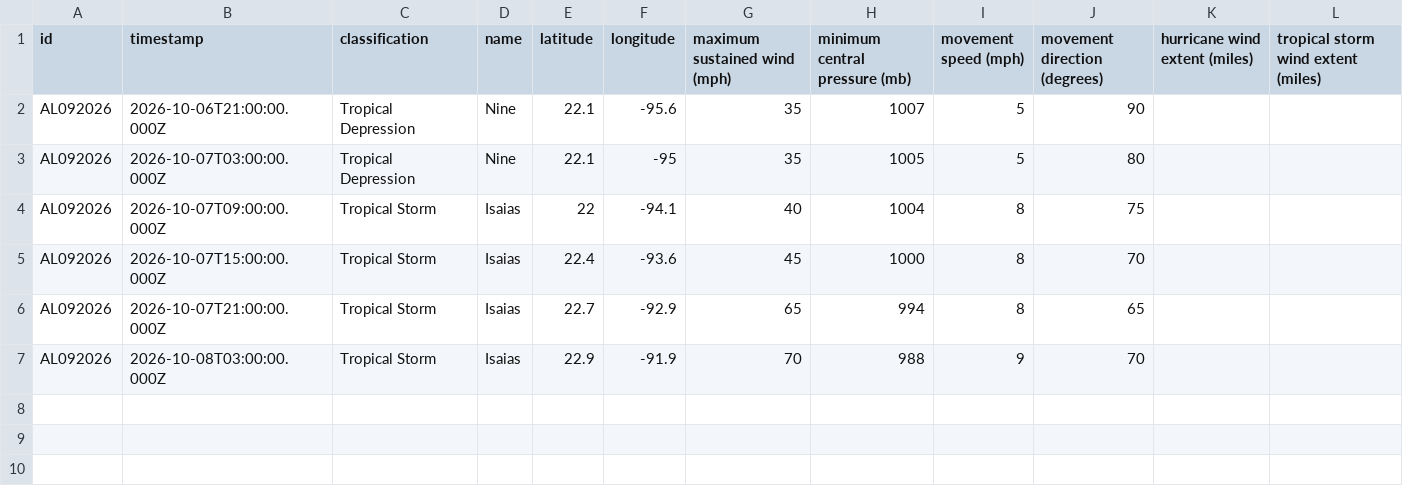
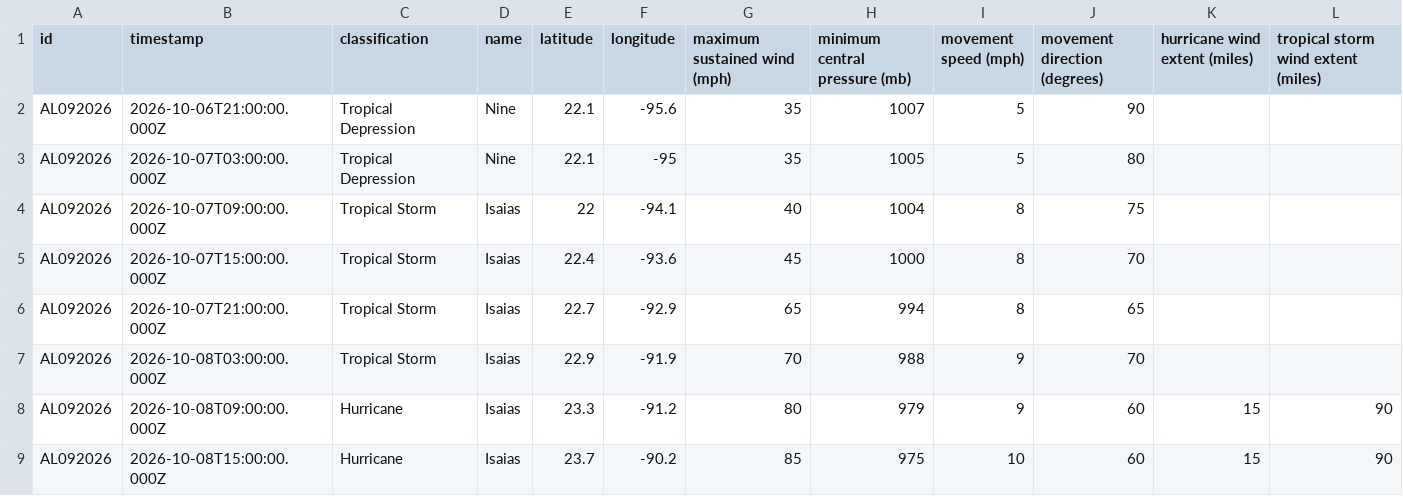
Before and after one commit to mgwalker/atlantic-hurricanes, a CSV file: data/csv/AL092026.csv, drawn as a sheet.

```diff
--- a/data/csv/AL092026.csv
+++ b/data/csv/AL092026.csv
@@ -7 +7,3 @@ AL092026,2026-10-07T21:00:00.000Z,Tropical Storm,Isaias,22.7,-92.9,65,994,8,65,,
 AL092026,2026-10-08T03:00:00.000Z,Tropical Storm,Isaias,22.9,-91.9,70,988,9,70,,
+AL092026,2026-10-08T09:00:00.000Z,Hurricane,Isaias,23.3,-91.2,80,979,9,60,15,90
+AL092026,2026-10-08T15:00:00.000Z,Hurricane,Isaias,23.7,-90.2,85,975,10,60,15,90
```
Also changed, not shown: 7 other files.
